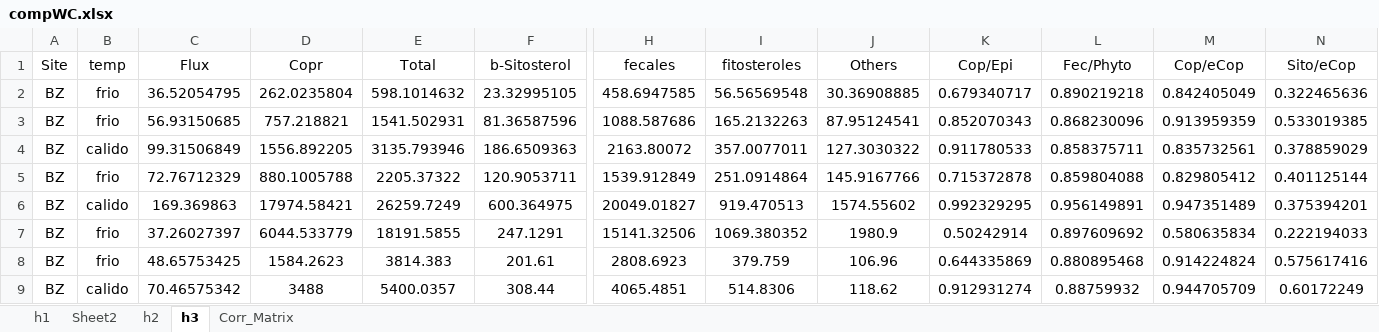
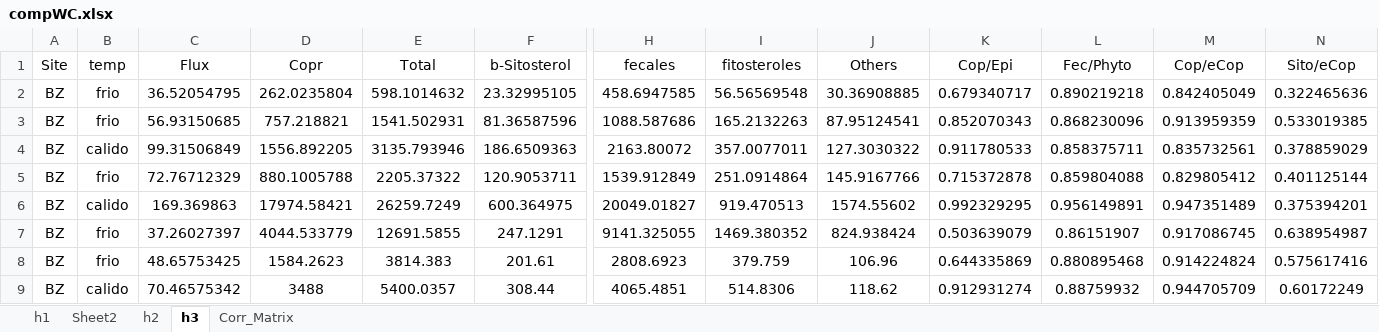
Before and after one commit to ericsperanza/ST, an Excel workbook: compWC.xlsx, sheet h3, drawn as a sheet; only a part is shown, gaps mark what is left out; values as stored, in another font and other column widths than the file's, no borders; the diff names each change by its address in the sheet, - before the commit and + after, or states it on an @@ line.

```diff
--- a/compWC.xlsx (sheet h3)
+++ b/compWC.xlsx (sheet h3)
-D7 (Copr): 6044.533779
+D7 (Copr): 4044.533779
-E7 (Total): 18191.5855
+E7 (Total): 12691.5855
-H7 (fecales): 15141.32506
+H7 (fecales): 9141.325055
-I7 (fitosteroles): 1069.380352
+I7 (fitosteroles): 1469.380352
-J7 (Others): 1980.9
+J7 (Others): 824.938424
-K7 (Cop/Epi): 0.50242914
+K7 (Cop/Epi): 0.503639079
-L7 (Fec/Phyto): 0.897609692
+L7 (Fec/Phyto): 0.86151907
-M7 (Cop/eCop): 0.580635834
+M7 (Cop/eCop): 0.917086745
-N7 (Sito/eCop): 0.222194033
+N7 (Sito/eCop): 0.638954987
```
Also changed, not shown: sheet Corr_Matrix, sheet Sheet2, sheet h2, sheet h1, HistRatios.xlsx, SettlingParticles4.xlsx.
